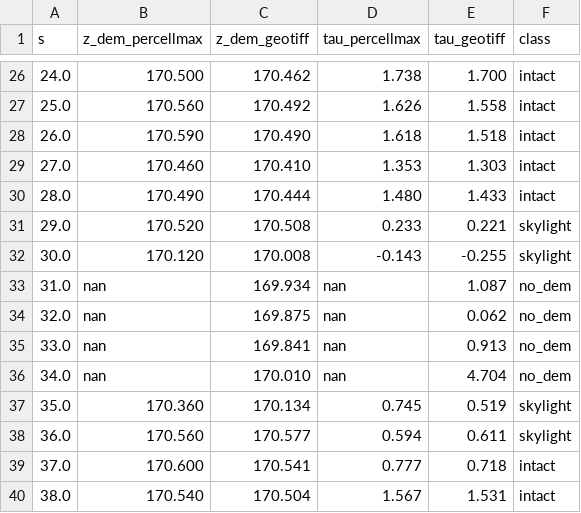
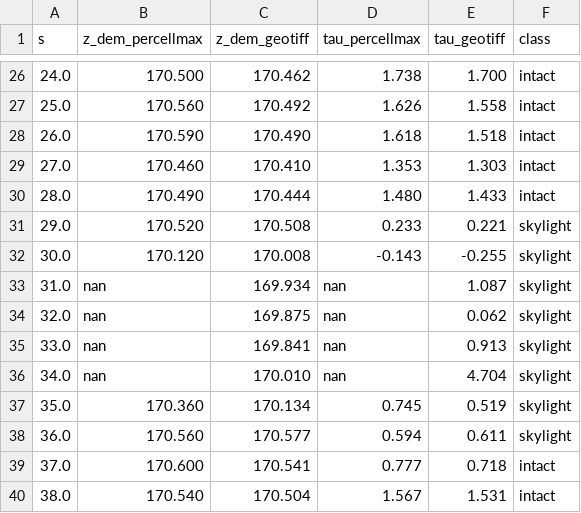
Before and after one commit to aakapatel/lava-pcd, a CSV file: analysis_out_v9/roof_thickness_geotiff_sensitivity.csv, drawn as a sheet; only a part is shown, gaps mark what is left out.

```diff
--- a/analysis_out_v9/roof_thickness_geotiff_sensitivity.csv
+++ b/analysis_out_v9/roof_thickness_geotiff_sensitivity.csv
@@ -32,6 +32,6 @@ s,z_dem_percellmax,z_dem_geotiff,tau_percellmax,tau_geotiff,class
 30.0,170.120,170.008,-0.143,-0.255,skylight
-31.0,nan,169.934,nan,1.087,no_dem
-32.0,nan,169.875,nan,0.062,no_dem
-33.0,nan,169.841,nan,0.913,no_dem
-34.0,nan,170.010,nan,4.704,no_dem
+31.0,nan,169.934,nan,1.087,skylight
+32.0,nan,169.875,nan,0.062,skylight
+33.0,nan,169.841,nan,0.913,skylight
+34.0,nan,170.010,nan,4.704,skylight
 35.0,170.360,170.134,0.745,0.519,skylight
```
Also changed, not shown: analysis_out_v9/roof_thickness.csv, 21 other files.
